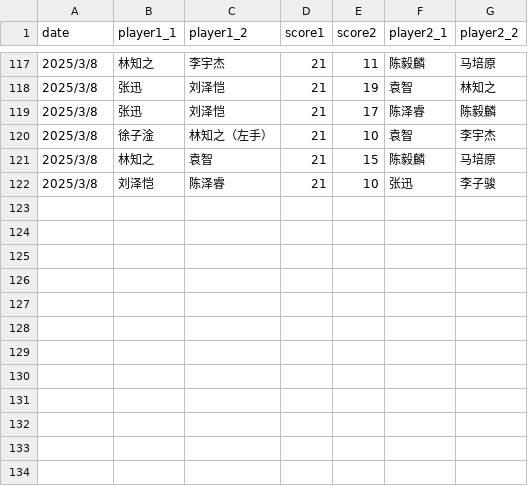
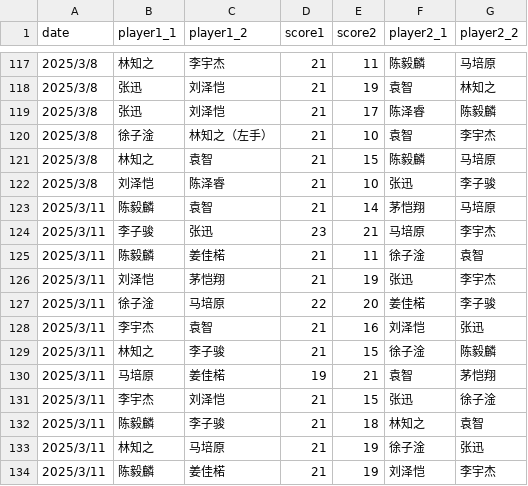
Before and after one commit to x10chenyilin/x10chenyilin.github.io, a CSV file: badminton/data/badminton-record-doubles.csv, drawn as a sheet; only a part is shown, gaps mark what is left out; the diff names each change by its address in the sheet, - before the commit and + after, or states it on an @@ line.

Commit message:
Update data 2025/3/11

```diff
--- a/badminton/data/badminton-record-doubles.csv
+++ b/badminton/data/badminton-record-doubles.csv
+row 123: 2025/3/11 | 陈毅麟 | 袁智 | 21 | 14 | 茅恺翔 | 马培原
+row 124: 2025/3/11 | 李子骏 | 张迅 | 23 | 21 | 马培原 | 李宇杰
+row 125: 2025/3/11 | 陈毅麟 | 姜佳楉 | 21 | 11 | 徐子淦 | 袁智
+row 126: 2025/3/11 | 刘泽恺 | 茅恺翔 | 21 | 19 | 张迅 | 李宇杰
+row 127: 2025/3/11 | 徐子淦 | 马培原 | 22 | 20 | 姜佳楉 | 李子骏
+row 128: 2025/3/11 | 李宇杰 | 袁智 | 21 | 16 | 刘泽恺 | 张迅
+row 129: 2025/3/11 | 林知之 | 李子骏 | 21 | 15 | 徐子淦 | 陈毅麟
+row 130: 2025/3/11 | 马培原 | 姜佳楉 | 19 | 21 | 袁智 | 茅恺翔
+row 131: 2025/3/11 | 李宇杰 | 刘泽恺 | 21 | 15 | 张迅 | 徐子淦
+row 132: 2025/3/11 | 陈毅麟 | 李子骏 | 21 | 18 | 林知之 | 袁智
+row 133: 2025/3/11 | 林知之 | 马培原 | 21 | 19 | 徐子淦 | 张迅
+row 134: 2025/3/11 | 陈毅麟 | 姜佳楉 | 21 | 19 | 刘泽恺 | 李宇杰
```
Also changed, not shown: badminton/data/badminton-record-singles.csv.
